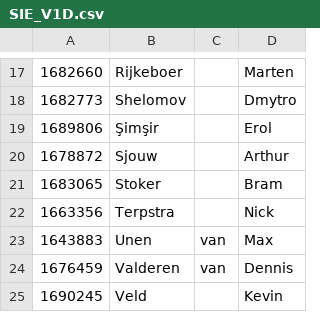
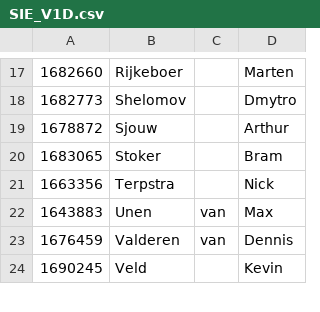
Before and after one commit to issy123/group_project, a CSV file: src/resource/SIE_V1D.csv, drawn as a sheet; only a part is shown, gaps mark what is left out; the diff names each change by its address in the sheet, - before the commit and + after, or states it on an @@ line.

```diff
--- a/src/resource/SIE_V1D.csv
+++ b/src/resource/SIE_V1D.csv
-row 19: 1689806 | Şimşir |  | Erol
```
Also changed, not shown: src/resource/absenties/2-2-2016.csv, src/resource/klassen.csv, 2 other files.
